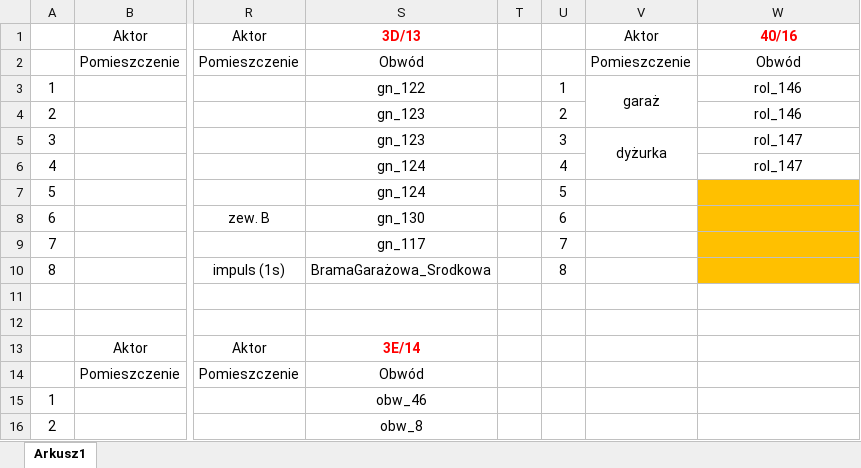
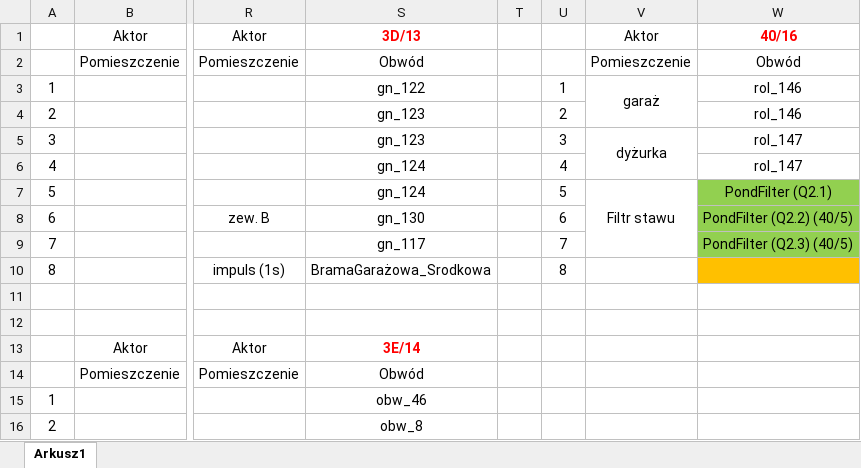
Before and after one commit to RBSystems/Crestron-10, an Excel workbook: Kurasik/doc/DIN8SW8 - Mala rozdzielnia.xlsx, sheet Arkusz1, drawn as a sheet; only a part is shown, gaps mark what is left out; values as stored, in another font and other column widths than the file's, no borders; the diff names each change by its address in the sheet, - before the commit and + after, or states it on an @@ line.

```diff
--- a/Kurasik/doc/DIN8SW8 - Mala rozdzielnia.xlsx (sheet Arkusz1)
+++ b/Kurasik/doc/DIN8SW8 - Mala rozdzielnia.xlsx (sheet Arkusz1)
-V7: (empty)
+V7: Filtr stawu
+V7:V9 merged
-W7: (empty)
+W7: PondFilter (Q2.1)
-W7:W9 fill: #FFC000
+W7:W9 fill: #92D050
-W8: (empty)
+W8: PondFilter (Q2.2) (40/5)
-W9: (empty)
+W9: PondFilter (Q2.3) (40/5)
```
Also changed, not shown: Kurasik/doc/DIN8SW8 - Duza rozdzielnia.xlsx, Kurasik/doc/DIN8SW8 - Stajnia.xlsx, 4 other files.
